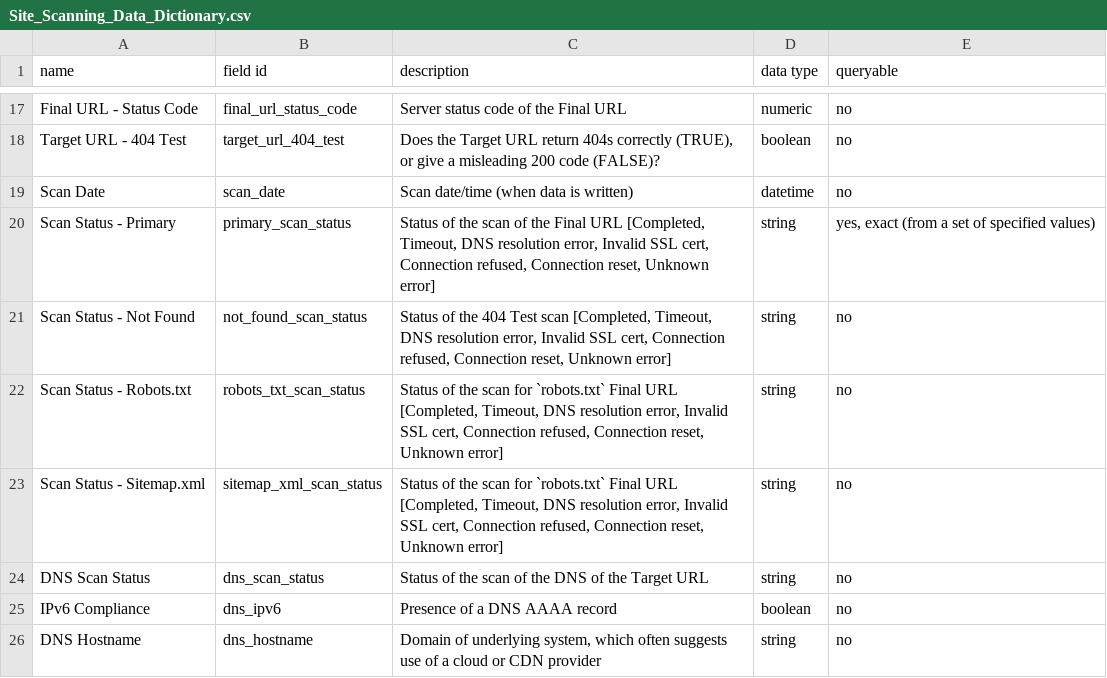
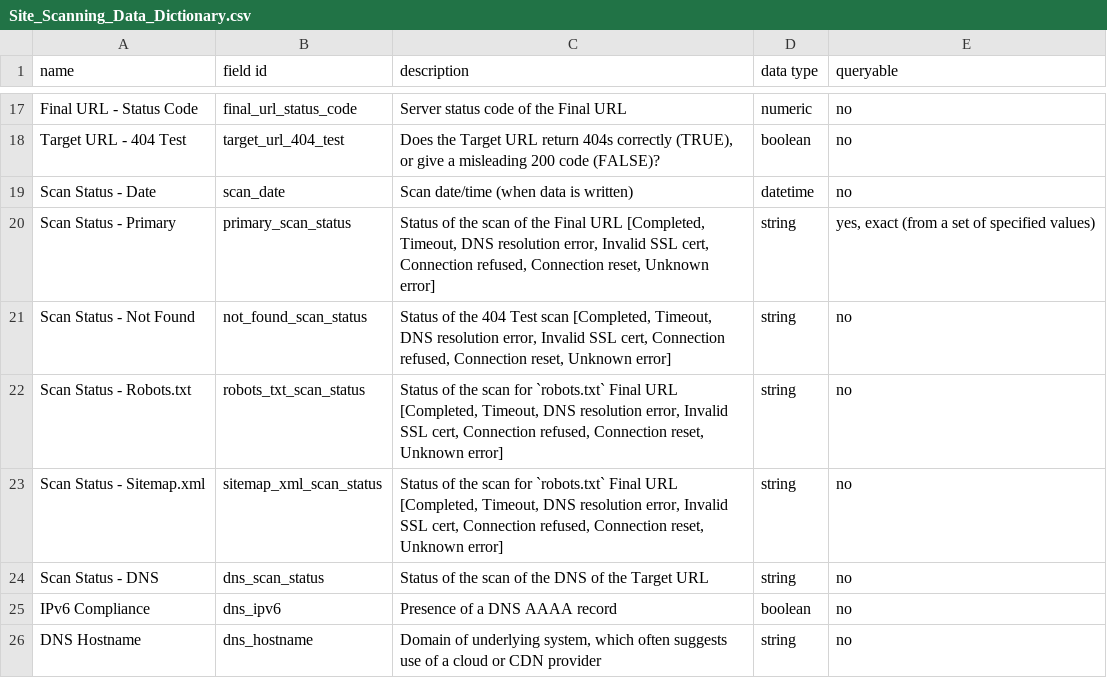
Before and after one commit to GSA/site-scanning-documentation, a CSV file: data/Site_Scanning_Data_Dictionary.csv, drawn as a sheet; only a part is shown, gaps mark what is left out.

Commit message:
changing more status ones

```diff
--- a/data/Site_Scanning_Data_Dictionary.csv
+++ b/data/Site_Scanning_Data_Dictionary.csv
@@ -18,3 +18,3 @@ Final URL - Status Code,final_url_status_code,Server status code of the Final UR
 Target URL - 404 Test,target_url_404_test,"Does the Target URL return 404s correctly (TRUE), or give a misleading 200 code (FALSE)?",boolean,no
-Scan Date,scan_date,Scan date/time (when data is written),datetime,no
+Scan Status - Date,scan_date,Scan date/time (when data is written),datetime,no
 Scan Status - Primary,primary_scan_status,"Status of the scan of the Final URL [Completed, Timeout, DNS resolution error, Invalid SSL cert, Connection refused, Connection reset, Unknown error]",string,"yes, exact (from a set of specified values)"
@@ -23,3 +23,3 @@ Scan Status - Robots.txt,robots_txt_scan_status,"Status of the scan for `robots.
 Scan Status - Sitemap.xml,sitemap_xml_scan_status,"Status of the scan for `robots.txt` Final URL [Completed, Timeout, DNS resolution error, Invalid SSL cert, Connection refused, Connection reset, Unknown error]",string,no
-DNS Scan Status,dns_scan_status,"Status of the scan of the DNS of the Target URL",string,no
+Scan Status - DNS,dns_scan_status,"Status of the scan of the DNS of the Target URL",string,no
 IPv6 Compliance,dns_ipv6,"Presence of a DNS AAAA record",boolean,no
```
